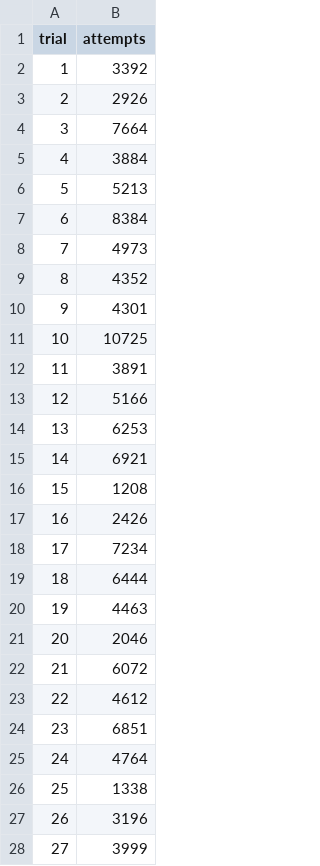
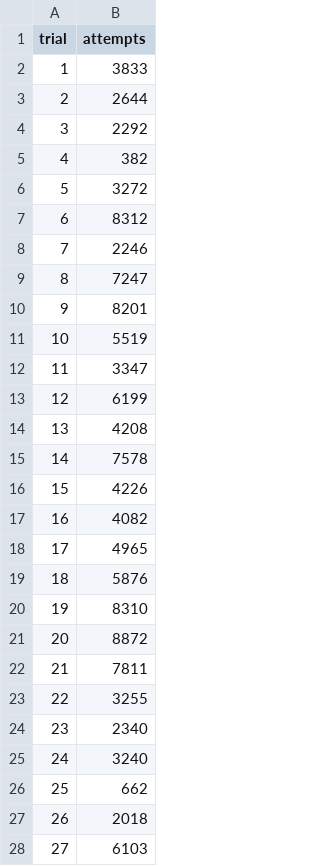
Before and after one commit to johnnygitgud/CS370project1Encryption, a CSV file: section3-8/strong_results.csv, drawn as a sheet; only a part is shown; the diff covers the shown part only.

Commit message:
section 3.8 complete

```diff
--- a/section3-8/strong_results.csv
+++ b/section3-8/strong_results.csv
@@ -1,28 +1,28 @@
 trial,attempts
-1,3392
-2,2926
-3,7664
-4,3884
-5,5213
-6,8384
-7,4973
-8,4352
-9,4301
-10,10725
-11,3891
-12,5166
-13,6253
-14,6921
-15,1208
-16,2426
-17,7234
-18,6444
-19,4463
-20,2046
-21,6072
-22,4612
-23,6851
-24,4764
-25,1338
-26,3196
-27,3999
+1,3833
+2,2644
+3,2292
+4,382
+5,3272
+6,8312
+7,2246
+8,7247
+9,8201
+10,5519
+11,3347
+12,6199
+13,4208
+14,7578
+15,4226
+16,4082
+17,4965
+18,5876
+19,8310
+20,8872
+21,7811
+22,3255
+23,2340
+24,3240
+25,662
+26,2018
+27,6103
```
Also changed, not shown: 73 edited cells elsewhere in this file, 2 other files.
